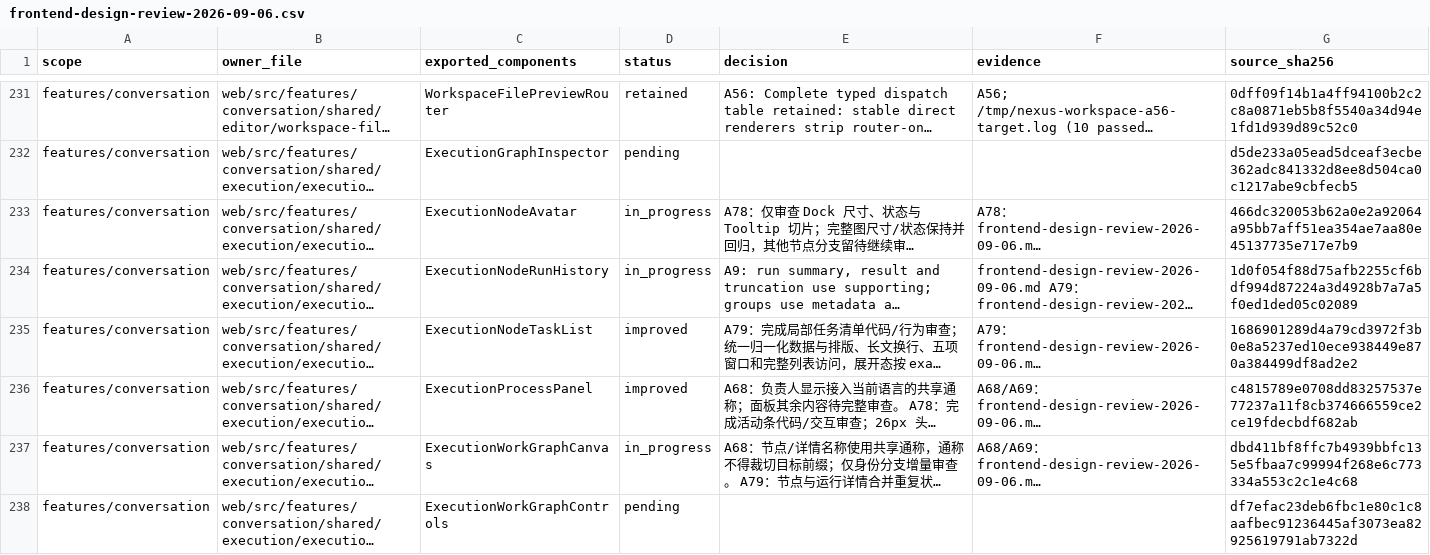
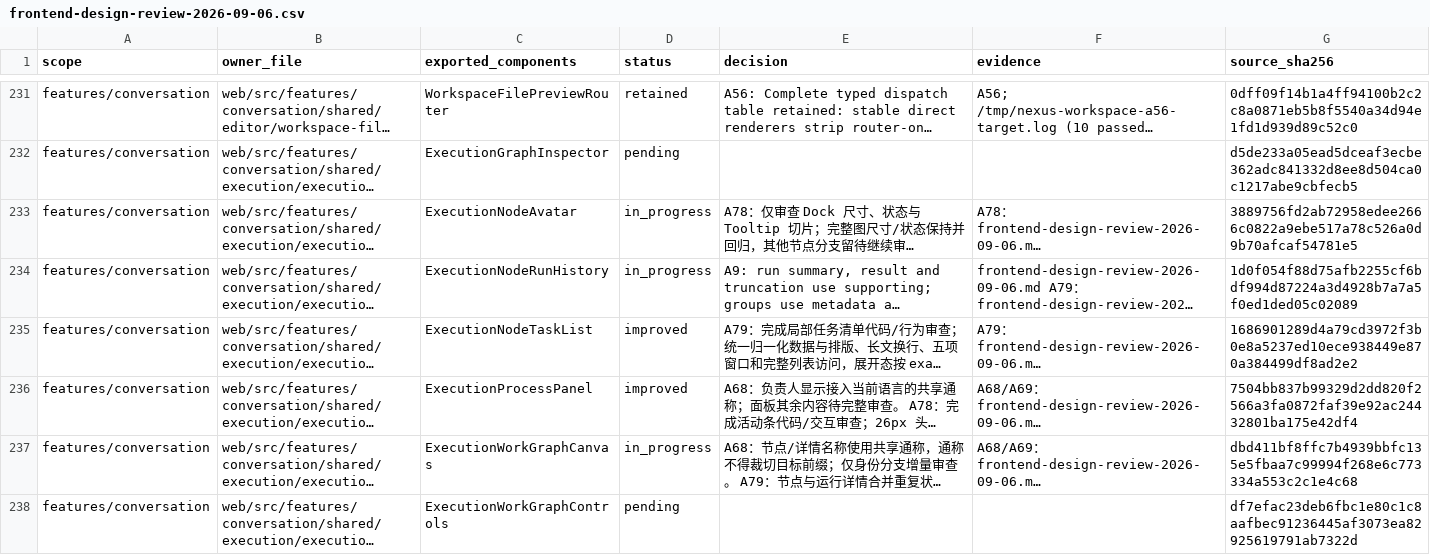
Before and after one commit to nexus-research-lab/nexus, a CSV file: docs/testing/frontend-design-review-2026-09-06.csv, drawn as a sheet; only a part is shown, gaps mark what is left out; long unchanged cells end in …; the diff names each change by its address in the sheet, - before the commit and + after, or states it on an @@ line.

Commit message:
:memo: Correct dock audit source hashes

```diff
--- a/docs/testing/frontend-design-review-2026-09-06.csv
+++ b/docs/testing/frontend-design-review-2026-09-06.csv
-G233 (source_sha256): 466dc320053b62a0e2a92064a95bb7aff51ea354ae7aa80e45137735e717e7b9
+G233 (source_sha256): 3889756fd2ab72958edee2666c0822a9ebe517a78c526a0d9b70afcaf54781e5
-G236 (source_sha256): c4815789e0708dd83257537e77237a11f8cb374666559ce2ce19fdecbdf682ab
+G236 (source_sha256): 7504bb837b99329d2dd820f2566a3fa0872faf39e92ac24432801ba175e42df4
```
